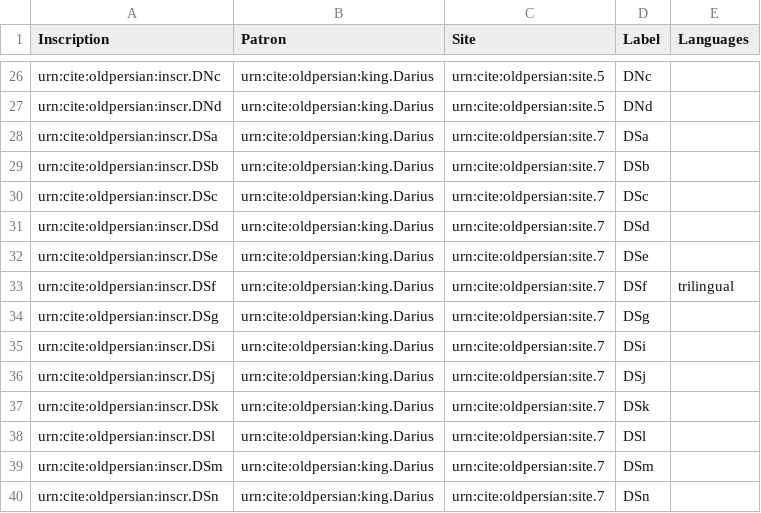
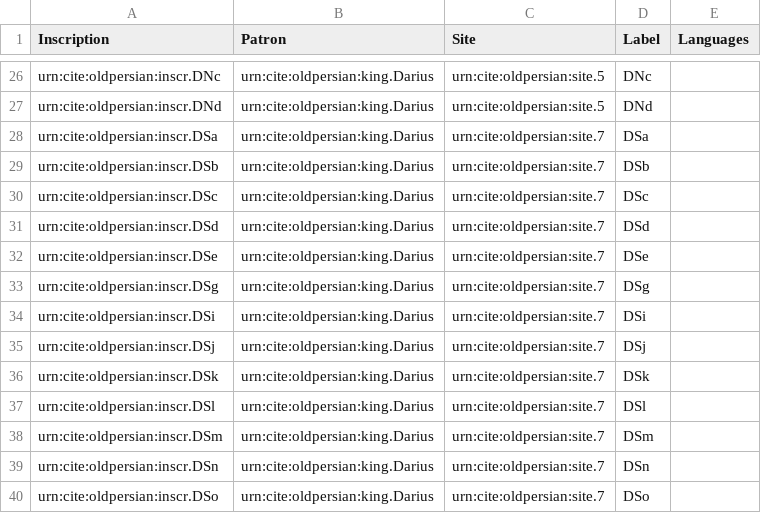
Before and after one commit to neelsmith/op, a CSV file: collections/inscrs_in_situ.csv, drawn as a sheet; only a part is shown, gaps mark what is left out; the shorter side is filled out with more unchanged rows; the diff names each change by its address in the sheet, - before the commit and + after, or states it on an @@ line.

```diff
--- a/collections/inscrs_in_situ.csv
+++ b/collections/inscrs_in_situ.csv
-row 33: urn:cite:oldpersian:inscr.DSf | urn:cite:oldpersian:king.Darius | urn:cite:oldpersian:site.7 | DSf | trilingual
```
Also changed, not shown: 4 other files.
